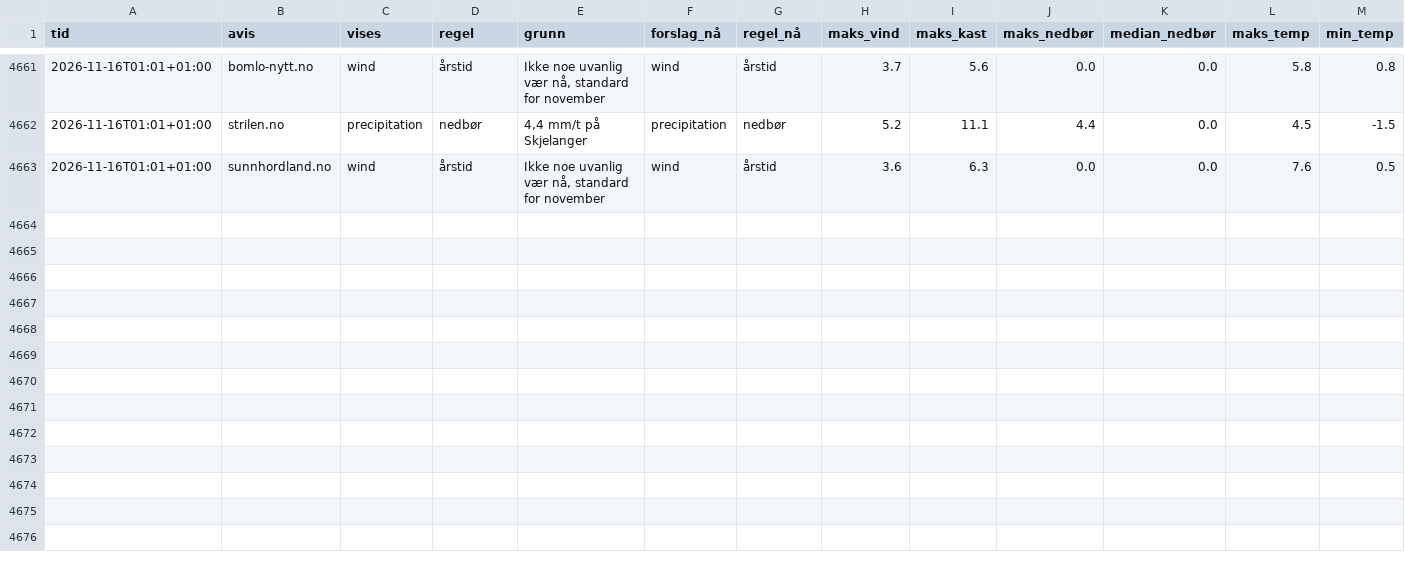
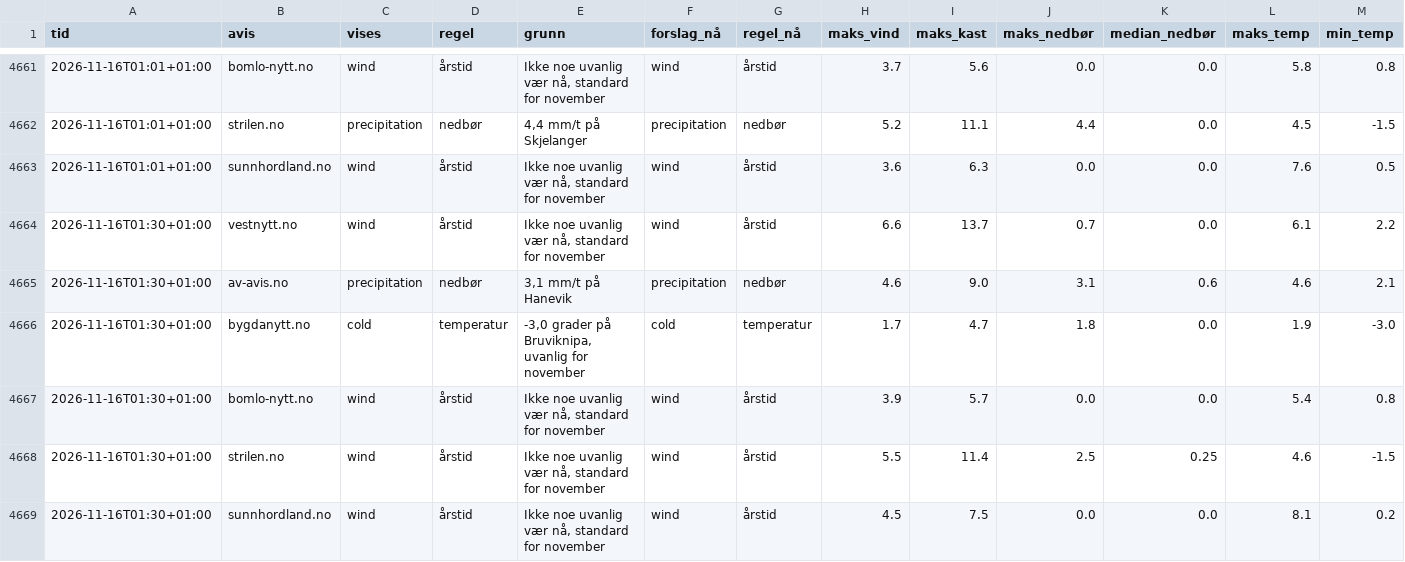
Before and after one commit to tactek/vaertype, a CSV file: logg/2026-11.csv, drawn as a sheet; only a part is shown, gaps mark what is left out; rows hold the shown columns only; the diff names each change by its address in the sheet, - before the commit and + after, or states it on an @@ line.

```diff
--- a/logg/2026-11.csv
+++ b/logg/2026-11.csv
+row 4664: 2026-11-16T01:30+01:00 | vestnytt.no | wind | årstid | Ikke noe uvanlig vær nå, standard for november | wind | årstid | 6.6 | 13.7 | 0.7 | 0.0 | 6.1 | 2.2
+row 4665: 2026-11-16T01:30+01:00 | av-avis.no | precipitation | nedbør | 3,1 mm/t på Hanevik | precipitation | nedbør | 4.6 | 9.0 | 3.1 | 0.6 | 4.6 | 2.1
+row 4666: 2026-11-16T01:30+01:00 | bygdanytt.no | cold | temperatur | -3,0 grader på Bruviknipa, uvanlig for november | cold | temperatur | 1.7 | 4.7 | 1.8 | 0.0 | 1.9 | -3.0
+row 4667: 2026-11-16T01:30+01:00 | bomlo-nytt.no | wind | årstid | Ikke noe uvanlig vær nå, standard for november | wind | årstid | 3.9 | 5.7 | 0.0 | 0.0 | 5.4 | 0.8
+row 4668: 2026-11-16T01:30+01:00 | strilen.no | wind | årstid | Ikke noe uvanlig vær nå, standard for november | wind | årstid | 5.5 | 11.4 | 2.5 | 0.25 | 4.6 | -1.5
+row 4669: 2026-11-16T01:30+01:00 | sunnhordland.no | wind | årstid | Ikke noe uvanlig vær nå, standard for november | wind | årstid | 4.5 | 7.5 | 0.0 | 0.0 | 8.1 | 0.2
```
Also changed, not shown: 6 other files.
